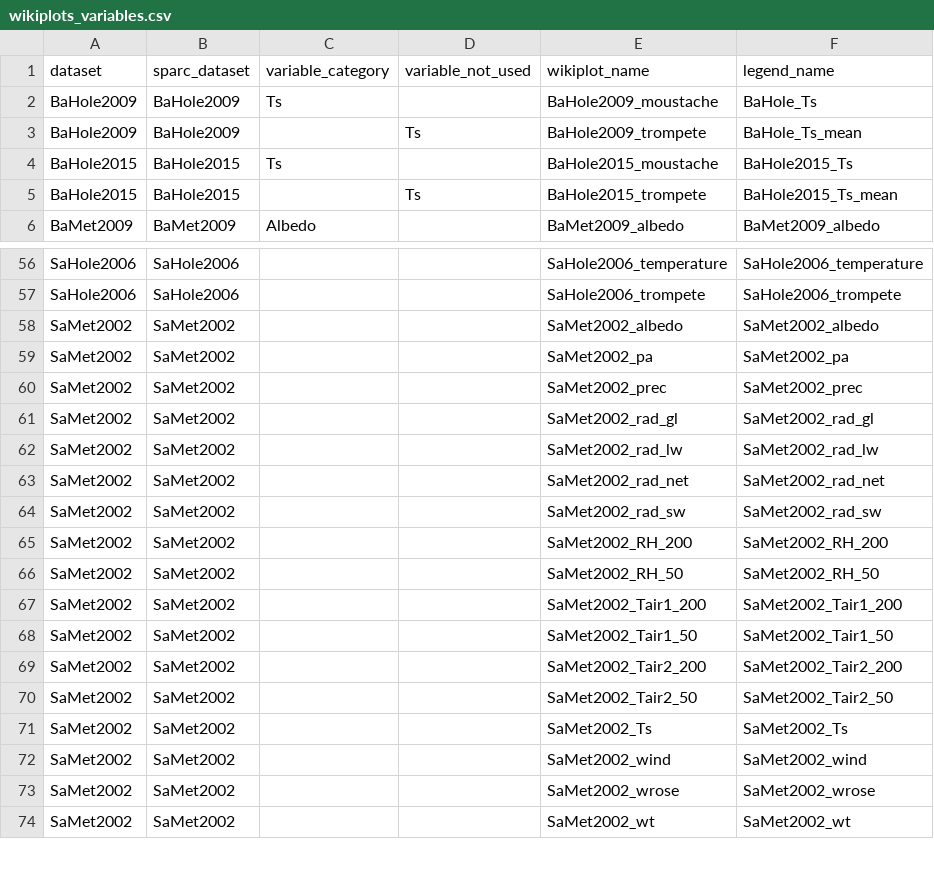
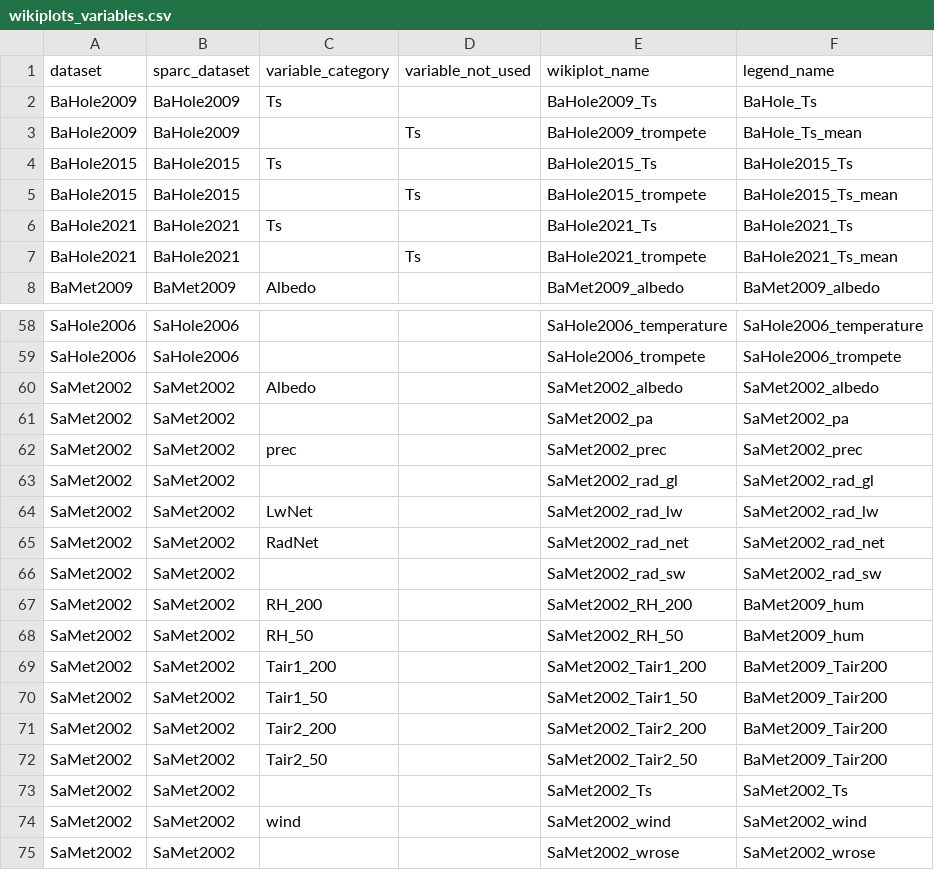
Before and after one commit to Steephan/AWI_LTO_required-scripts-and-files, a CSV file: settings/wikiplots_variables.csv, drawn as a sheet; only a part is shown, gaps mark what is left out; the shorter side is filled out with more unchanged rows; the diff covers the shown part only.

```diff
--- a/settings/wikiplots_variables.csv
+++ b/settings/wikiplots_variables.csv
@@ -1,6 +1,8 @@
 dataset,sparc_dataset,variable_category,variable_not_used,wikiplot_name,legend_name
-BaHole2009,BaHole2009,Ts,,BaHole2009_moustache,BaHole_Ts
+BaHole2009,BaHole2009,Ts,,BaHole2009_Ts,BaHole_Ts
 BaHole2009,BaHole2009,,Ts,BaHole2009_trompete,BaHole_Ts_mean
-BaHole2015,BaHole2015,Ts,,BaHole2015_moustache,BaHole2015_Ts
+BaHole2015,BaHole2015,Ts,,BaHole2015_Ts,BaHole2015_Ts
 BaHole2015,BaHole2015,,Ts,BaHole2015_trompete,BaHole2015_Ts_mean
+BaHole2021,BaHole2021,Ts,,BaHole2021_Ts,BaHole2021_Ts
+BaHole2021,BaHole2021,,Ts,BaHole2021_trompete,BaHole2021_Ts_mean
 BaMet2009,BaMet2009,Albedo,,BaMet2009_albedo,BaMet2009_albedo
@@ -57,17 +59,17 @@ SaHole2006,SaHole2006,,,SaHole2006_temperature,SaHole2006_temperature
 SaHole2006,SaHole2006,,,SaHole2006_trompete,SaHole2006_trompete
-SaMet2002,SaMet2002,,,SaMet2002_albedo,SaMet2002_albedo
+SaMet2002,SaMet2002,Albedo,,SaMet2002_albedo,SaMet2002_albedo
 SaMet2002,SaMet2002,,,SaMet2002_pa,SaMet2002_pa
-SaMet2002,SaMet2002,,,SaMet2002_prec,SaMet2002_prec
+SaMet2002,SaMet2002,prec,,SaMet2002_prec,SaMet2002_prec
 SaMet2002,SaMet2002,,,SaMet2002_rad_gl,SaMet2002_rad_gl
-SaMet2002,SaMet2002,,,SaMet2002_rad_lw,SaMet2002_rad_lw
-SaMet2002,SaMet2002,,,SaMet2002_rad_net,SaMet2002_rad_net
+SaMet2002,SaMet2002,LwNet,,SaMet2002_rad_lw,SaMet2002_rad_lw
+SaMet2002,SaMet2002,RadNet,,SaMet2002_rad_net,SaMet2002_rad_net
 SaMet2002,SaMet2002,,,SaMet2002_rad_sw,SaMet2002_rad_sw
-SaMet2002,SaMet2002,,,SaMet2002_RH_200,SaMet2002_RH_200
-SaMet2002,SaMet2002,,,SaMet2002_RH_50,SaMet2002_RH_50
-SaMet2002,SaMet2002,,,SaMet2002_Tair1_200,SaMet2002_Tair1_200
-SaMet2002,SaMet2002,,,SaMet2002_Tair1_50,SaMet2002_Tair1_50
-SaMet2002,SaMet2002,,,SaMet2002_Tair2_200,SaMet2002_Tair2_200
-SaMet2002,SaMet2002,,,SaMet2002_Tair2_50,SaMet2002_Tair2_50
+SaMet2002,SaMet2002,RH_200,,SaMet2002_RH_200,BaMet2009_hum
+SaMet2002,SaMet2002,RH_50,,SaMet2002_RH_50,BaMet2009_hum
+SaMet2002,SaMet2002,Tair1_200,,SaMet2002_Tair1_200,BaMet2009_Tair200
+SaMet2002,SaMet2002,Tair1_50,,SaMet2002_Tair1_50,BaMet2009_Tair200
+SaMet2002,SaMet2002,Tair2_200,,SaMet2002_Tair2_200,BaMet2009_Tair200
+SaMet2002,SaMet2002,Tair2_50,,SaMet2002_Tair2_50,BaMet2009_Tair200
 SaMet2002,SaMet2002,,,SaMet2002_Ts,SaMet2002_Ts
-SaMet2002,SaMet2002,,,SaMet2002_wind,SaMet2002_wind
+SaMet2002,SaMet2002,wind,,SaMet2002_wind,SaMet2002_wind
 SaMet2002,SaMet2002,,,SaMet2002_wrose,SaMet2002_wrose
```
Also changed, not shown: 1 edited cell elsewhere in this file, settings_shiny/allowedVariables.csv, settings_shiny/yearlyDataPath_AWI.csv, 31 other files.
